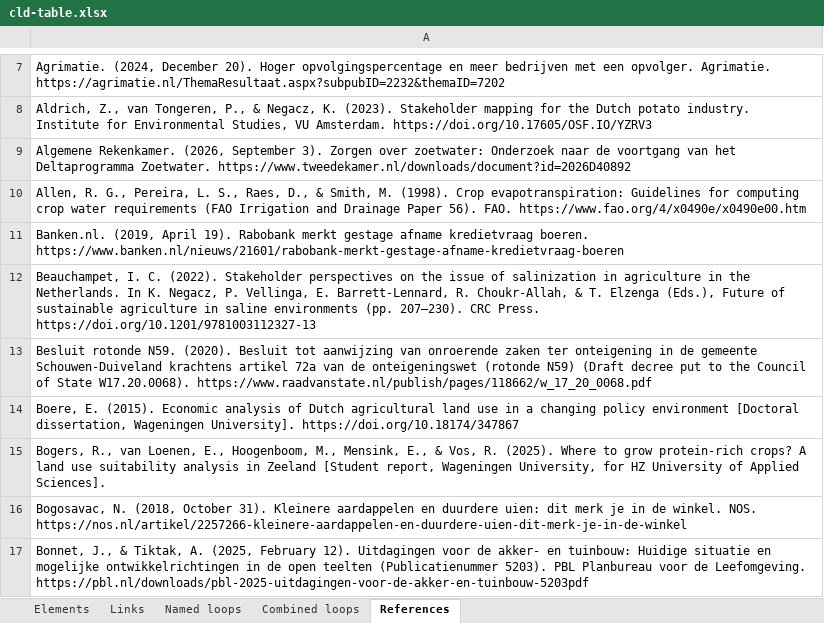
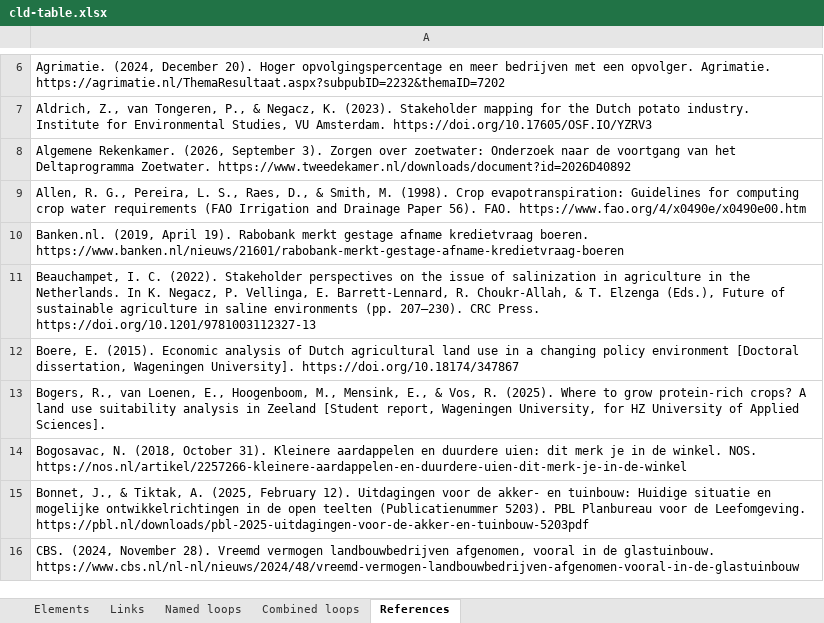
Before and after one commit to jordyzuidam2003-bot/zeeland-cld, an Excel workbook: docs/tables/cld-table.xlsx, sheet References, drawn as a sheet; only a part is shown, gaps mark what is left out; the shorter side is filled out with more unchanged rows; values as stored, in another font and other column widths than the file's, no borders; the diff covers the shown part only; the diff names each change by its address in the sheet, - before the commit and + after, or states it on an @@ line.

```diff
--- a/docs/tables/cld-table.xlsx (sheet References)
+++ b/docs/tables/cld-table.xlsx (sheet References)
-row 13: Besluit rotonde N59. (2020). Besluit tot aanwijzing van onroerende zaken ter onteigening in de gemeente Schouwen-Duiveland krachtens artikel 72a van de onteigeningswet (rotonde N59) (Draft decree put to the Council of State W17.20.0068). https://www.raadvanstate.nl/publish/pages/118662/w_17_20_0068.pdf
```
Also changed, not shown: 5 removed rows elsewhere in this sheet, sheet Links, sheet Elements, sheet Named loops, sheet Combined loops, docs/tables/actor-map-table.xlsx, 14 other files.
